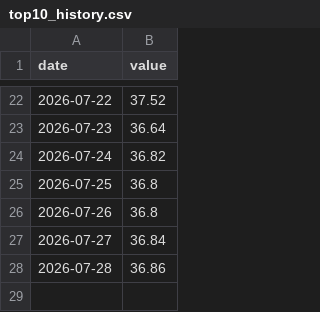
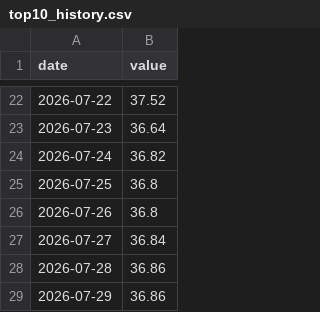
Before and after one commit to vadkurylo/stock-bubble-index, a CSV file: data/top10_history.csv, drawn as a sheet; only a part is shown, gaps mark what is left out; the diff names each change by its address in the sheet, - before the commit and + after, or states it on an @@ line.

```diff
--- a/data/top10_history.csv
+++ b/data/top10_history.csv
+row 29: 2026-07-29 | 36.86
```
Also changed, not shown: data/cape.csv, data/pe.csv, 2 other files.
